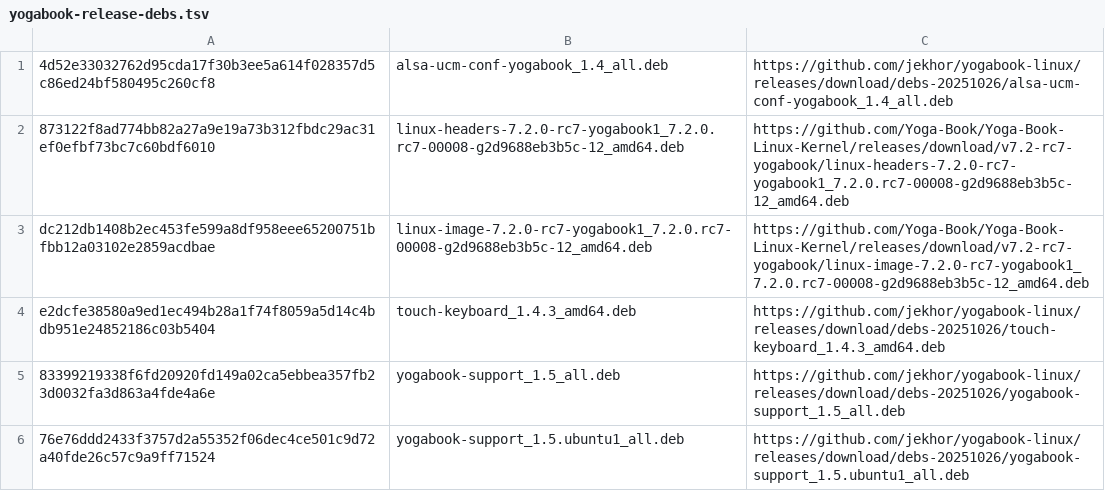
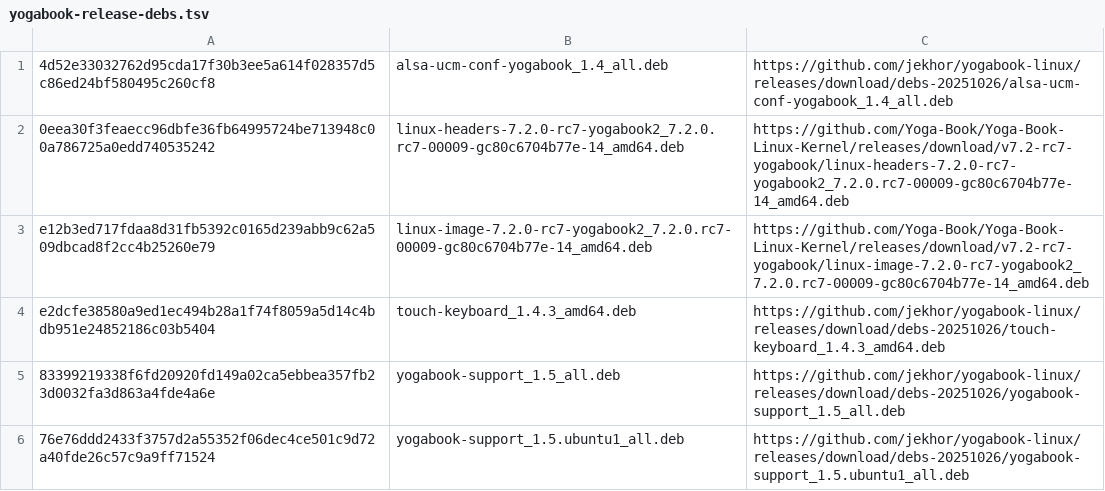
Before and after one commit to Yoga-Book/Ubuntu-Autoinstall, a TSV file: manifests/yogabook-release-debs.tsv, drawn as a sheet.

Commit message:
Use Yoga Book Linux 7.2-rc7 yogabook2 kernel

```diff
--- a/manifests/yogabook-release-debs.tsv
+++ b/manifests/yogabook-release-debs.tsv
@@ -1,4 +1,4 @@
 4d52e33032762d95cda17f30b3ee5a614f028357d5c86ed24bf580495c260cf8	alsa-ucm-conf-yogabook_1.4_all.deb	https://github.com/jekhor/yogabook-linux/releases/download/debs-20251026/alsa-ucm-conf-yogabook_1.4_all.deb
-873122f8ad774bb82a27a9e19a73b312fbdc29ac31ef0efbf73bc7c60bdf6010	linux-headers-7.2.0-rc7-yogabook1_7.2.0.rc7-00008-g2d9688eb3b5c-12_amd64.deb	https://github.com/Yoga-Book/Yoga-Book-Linux-Kernel/releases/download/v7.2-rc7-yogabook/linux-headers-7.2.0-rc7-yogabook1_7.2.0.rc7-00008-g2d9688eb3b5c-12_amd64.deb
-dc212db1408b2ec453fe599a8df958eee65200751bfbb12a03102e2859acdbae	linux-image-7.2.0-rc7-yogabook1_7.2.0.rc7-00008-g2d9688eb3b5c-12_amd64.deb	https://github.com/Yoga-Book/Yoga-Book-Linux-Kernel/releases/download/v7.2-rc7-yogabook/linux-image-7.2.0-rc7-yogabook1_7.2.0.rc7-00008-g2d9688eb3b5c-12_amd64.deb
+0eea30f3feaecc96dbfe36fb64995724be713948c00a786725a0edd740535242	linux-headers-7.2.0-rc7-yogabook2_7.2.0.rc7-00009-gc80c6704b77e-14_amd64.deb	https://github.com/Yoga-Book/Yoga-Book-Linux-Kernel/releases/download/v7.2-rc7-yogabook/linux-headers-7.2.0-rc7-yogabook2_7.2.0.rc7-00009-gc80c6704b77e-14_amd64.deb
+e12b3ed717fdaa8d31fb5392c0165d239abb9c62a509dbcad8f2cc4b25260e79	linux-image-7.2.0-rc7-yogabook2_7.2.0.rc7-00009-gc80c6704b77e-14_amd64.deb	https://github.com/Yoga-Book/Yoga-Book-Linux-Kernel/releases/download/v7.2-rc7-yogabook/linux-image-7.2.0-rc7-yogabook2_7.2.0.rc7-00009-gc80c6704b77e-14_amd64.deb
 e2dcfe38580a9ed1ec494b28a1f74f8059a5d14c4bdb951e24852186c03b5404	touch-keyboard_1.4.3_amd64.deb	https://github.com/jekhor/yogabook-linux/releases/download/debs-20251026/touch-keyboard_1.4.3_amd64.deb
```
Also changed, not shown: manifests/yogabook-selected-packages.tsv, 9 other files.
